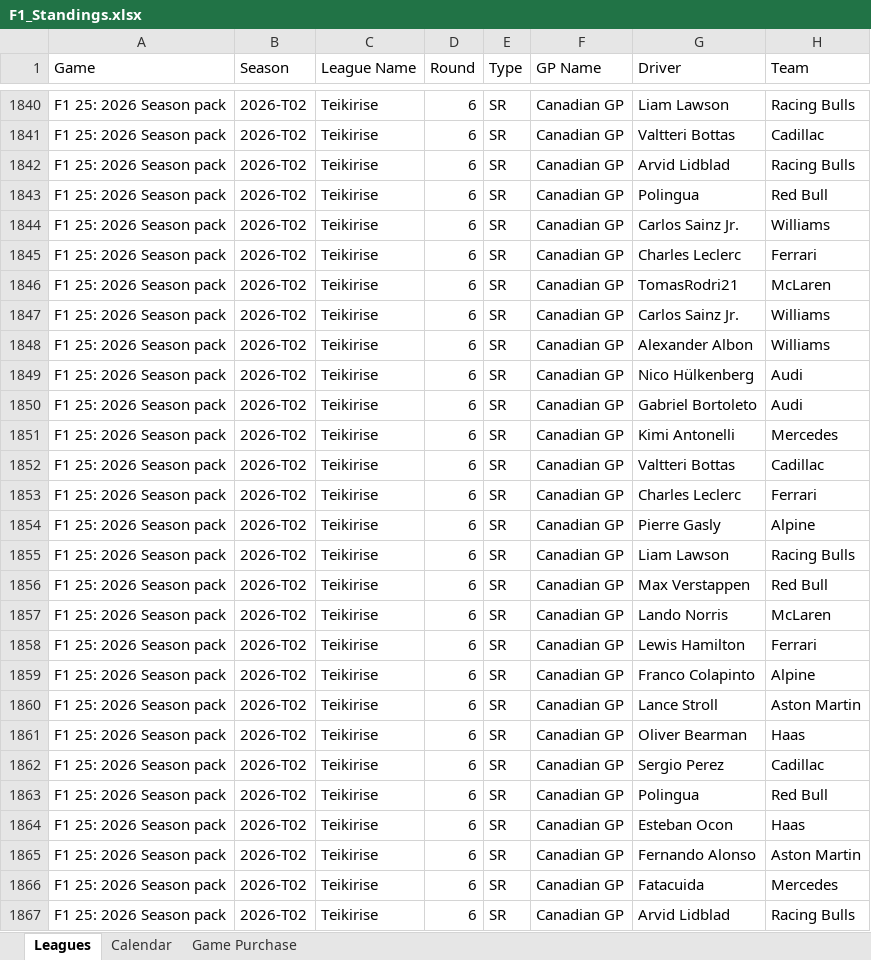
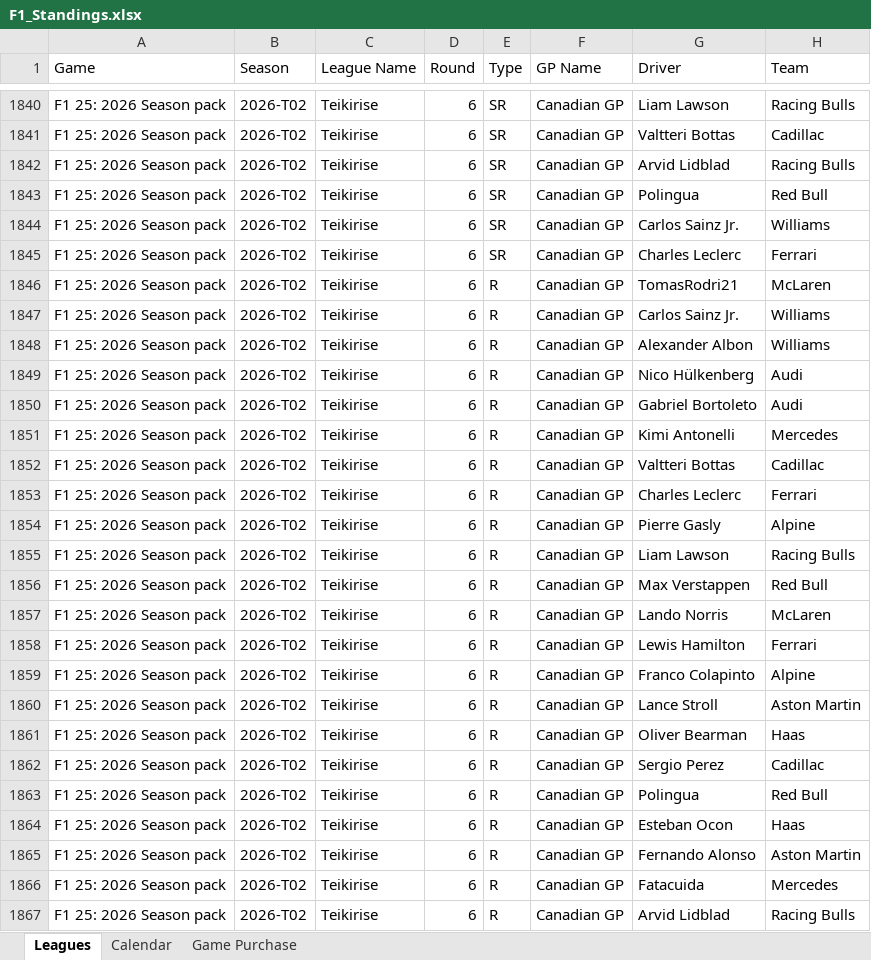
Before and after one commit to rcr1995/f1-game-dashboard, an Excel workbook: F1_Standings.xlsx, sheet Leagues, drawn as a sheet; only a part is shown, gaps mark what is left out; values as stored, in another font and other column widths than the file's, no borders; the diff names each change by its address in the sheet, - before the commit and + after, or states it on an @@ line.

```diff
--- a/F1_Standings.xlsx (sheet Leagues)
+++ b/F1_Standings.xlsx (sheet Leagues)
-E1846:E1867 (Type): SR
+E1846:E1867 (Type): R
```
